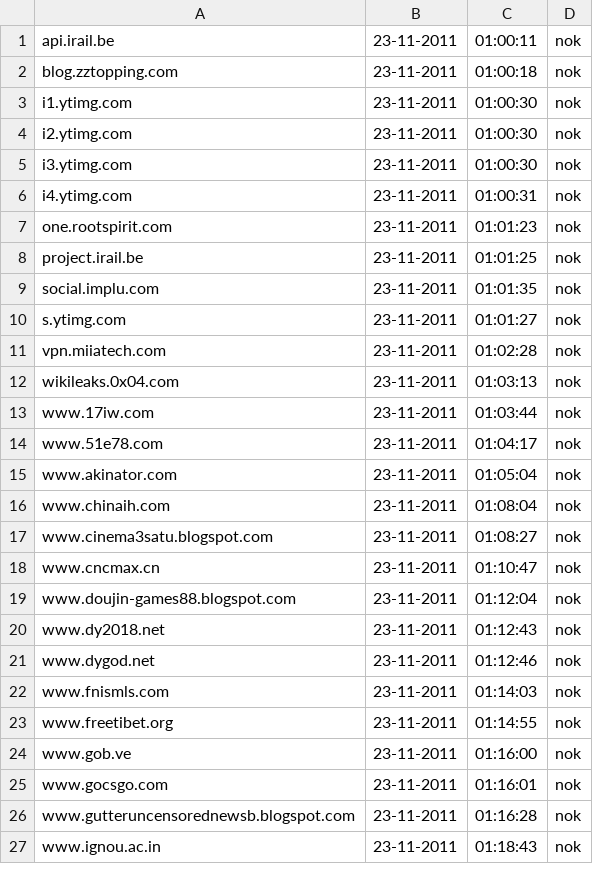
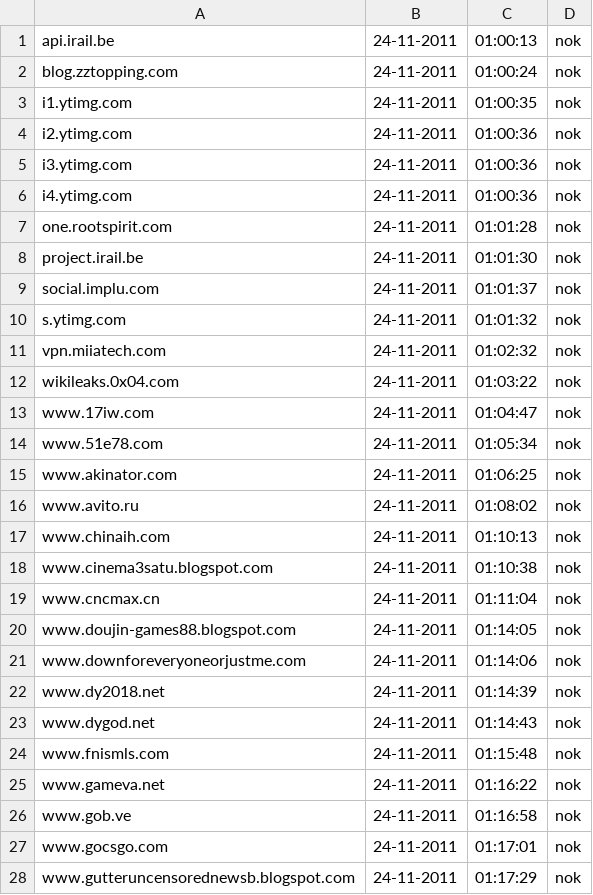
Before and after one commit to Tuinslak/GFW-URL-checker, a CSV file: testResults/be/results_nok.csv, drawn as a sheet; only a part is shown; the diff covers the shown part only.

```diff
--- a/testResults/be/results_nok.csv
+++ b/testResults/be/results_nok.csv
@@ -1,27 +1,28 @@
-api.irail.be,23-11-2011,01:00:11,nok
-blog.zztopping.com,23-11-2011,01:00:18,nok
-i1.ytimg.com,23-11-2011,01:00:30,nok
-i2.ytimg.com,23-11-2011,01:00:30,nok
-i3.ytimg.com,23-11-2011,01:00:30,nok
-i4.ytimg.com,23-11-2011,01:00:31,nok
-one.rootspirit.com,23-11-2011,01:01:23,nok
-project.irail.be,23-11-2011,01:01:25,nok
-social.implu.com,23-11-2011,01:01:35,nok
-s.ytimg.com,23-11-2011,01:01:27,nok
-vpn.miiatech.com,23-11-2011,01:02:28,nok
-wikileaks.0x04.com,23-11-2011,01:03:13,nok
-www.17iw.com,23-11-2011,01:03:44,nok
-www.51e78.com,23-11-2011,01:04:17,nok
-www.akinator.com,23-11-2011,01:05:04,nok
-www.chinaih.com,23-11-2011,01:08:04,nok
-www.cinema3satu.blogspot.com,23-11-2011,01:08:27,nok
-www.cncmax.cn,23-11-2011,01:10:47,nok
-www.doujin-games88.blogspot.com,23-11-2011,01:12:04,nok
-www.dy2018.net,23-11-2011,01:12:43,nok
-www.dygod.net,23-11-2011,01:12:46,nok
-www.fnismls.com,23-11-2011,01:14:03,nok
-www.freetibet.org,23-11-2011,01:14:55,nok
-www.gob.ve,23-11-2011,01:16:00,nok
-www.gocsgo.com,23-11-2011,01:16:01,nok
-www.gutteruncensorednewsb.blogspot.com,23-11-2011,01:16:28,nok
-www.ignou.ac.in,23-11-2011,01:18:43,nok
+api.irail.be,24-11-2011,01:00:13,nok
+blog.zztopping.com,24-11-2011,01:00:24,nok
+i1.ytimg.com,24-11-2011,01:00:35,nok
+i2.ytimg.com,24-11-2011,01:00:36,nok
+i3.ytimg.com,24-11-2011,01:00:36,nok
+i4.ytimg.com,24-11-2011,01:00:36,nok
+one.rootspirit.com,24-11-2011,01:01:28,nok
+project.irail.be,24-11-2011,01:01:30,nok
+social.implu.com,24-11-2011,01:01:37,nok
+s.ytimg.com,24-11-2011,01:01:32,nok
+vpn.miiatech.com,24-11-2011,01:02:32,nok
+wikileaks.0x04.com,24-11-2011,01:03:22,nok
+www.17iw.com,24-11-2011,01:04:47,nok
+www.51e78.com,24-11-2011,01:05:34,nok
+www.akinator.com,24-11-2011,01:06:25,nok
+www.avito.ru,24-11-2011,01:08:02,nok
+www.chinaih.com,24-11-2011,01:10:13,nok
+www.cinema3satu.blogspot.com,24-11-2011,01:10:38,nok
+www.cncmax.cn,24-11-2011,01:11:04,nok
+www.doujin-games88.blogspot.com,24-11-2011,01:14:05,nok
+www.downforeveryoneorjustme.com,24-11-2011,01:14:06,nok
+www.dy2018.net,24-11-2011,01:14:39,nok
+www.dygod.net,24-11-2011,01:14:43,nok
+www.fnismls.com,24-11-2011,01:15:48,nok
+www.gameva.net,24-11-2011,01:16:22,nok
+www.gob.ve,24-11-2011,01:16:58,nok
+www.gocsgo.com,24-11-2011,01:17:01,nok
+www.gutteruncensorednewsb.blogspot.com,24-11-2011,01:17:29,nok
```
Also changed, not shown: 1 added row and 32 edited cells elsewhere in this file, testResults/be/results.csv, testResults/be/results_ok.csv.
